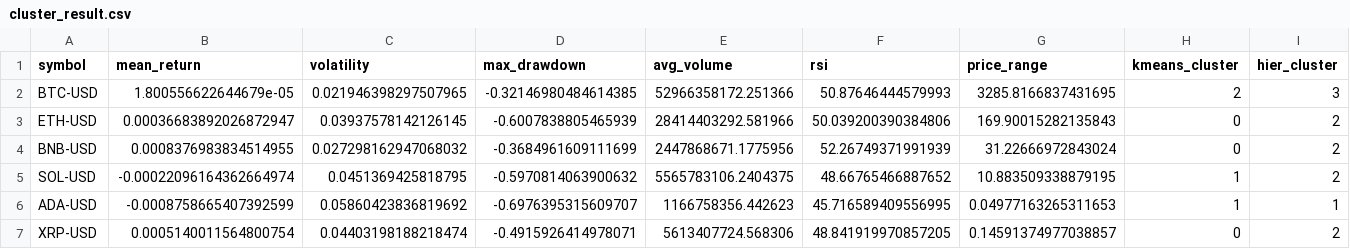
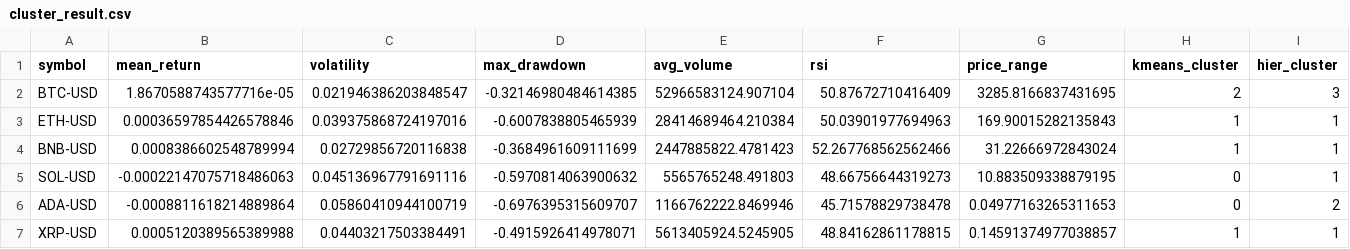
Before and after one commit to Yntzie/crypto-clustering, a CSV file: cluster_result.csv, drawn as a sheet; only a part is shown; the diff covers the shown part only.

Commit message:
update dataset coin

```diff
--- a/cluster_result.csv
+++ b/cluster_result.csv
@@ -1,7 +1,7 @@
 symbol,mean_return,volatility,max_drawdown,avg_volume,rsi,price_range,kmeans_cluster,hier_cluster
-BTC-USD,1.800556622644679e-05,0.021946398297507965,-0.32146980484614385,52966358172.251366,50.87646444579993,3285.8166837431695,2,3
-ETH-USD,0.00036683892026872947,0.03937578142126145,-0.6007838805465939,28414403292.581966,50.039200390384806,169.90015282135843,0,2
-BNB-USD,0.0008376983834514955,0.027298162947068032,-0.3684961609111699,2447868671.1775956,52.26749371991939,31.22666972843024,0,2
-SOL-USD,-0.00022096164362664974,0.0451369425818795,-0.5970814063900632,5565783106.2404375,48.66765466887652,10.883509338879195,1,2
-ADA-USD,-0.0008758665407392599,0.05860423836819692,-0.6976395315609707,1166758356.442623,45.716589409556995,0.04977163265311653,1,1
-XRP-USD,0.0005140011564800754,0.04403198188218474,-0.4915926414978071,5613407724.568306,48.841919970857205,0.14591374977038857,0,2
+BTC-USD,1.8670588743577716e-05,0.021946386203848547,-0.32146980484614385,52966583124.907104,50.87672710416409,3285.8166837431695,2,3
+ETH-USD,0.00036597854426578846,0.039375868724197016,-0.6007838805465939,28414689464.210384,50.03901977694963,169.90015282135843,1,1
+BNB-USD,0.0008386602548789994,0.02729856720116838,-0.3684961609111699,2447885822.4781423,52.267768562562466,31.22666972843024,1,1
+SOL-USD,-0.00022147075718486063,0.045136967791691116,-0.5970814063900632,5565765248.491803,48.66756644319273,10.883509338879195,0,1
+ADA-USD,-0.0008811618214889864,0.05860410944100719,-0.6976395315609707,1166762222.8469946,45.71578829738478,0.04977163265311653,0,2
+XRP-USD,0.0005120389565389988,0.04403217503384491,-0.4915926414978071,5613405924.5245905,48.84162861178815,0.14591374977038857,1,1
```
Also changed, not shown: 11 added rows and 13 edited cells elsewhere in this file, 5 other files.
